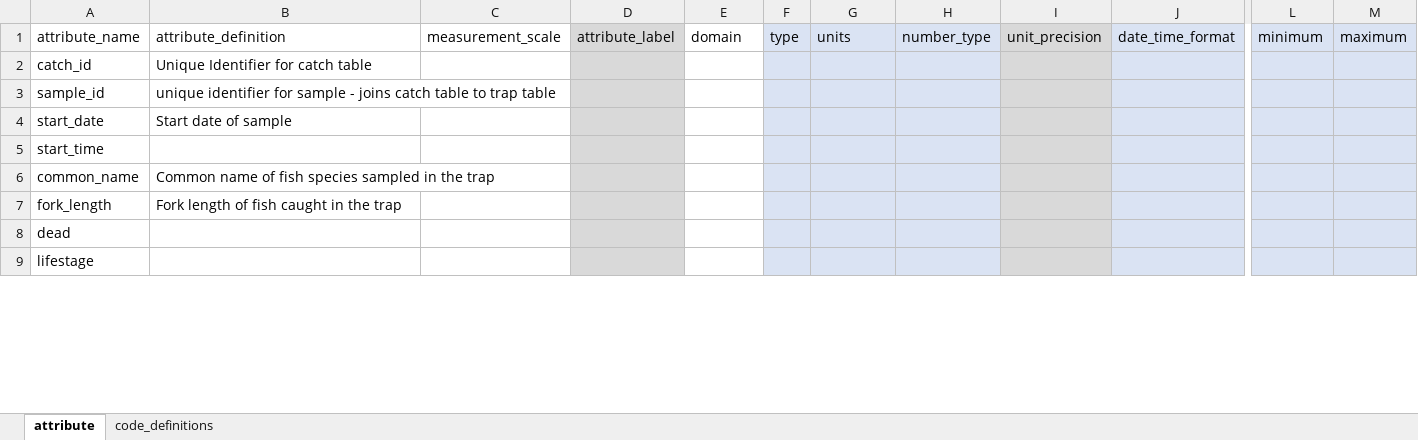
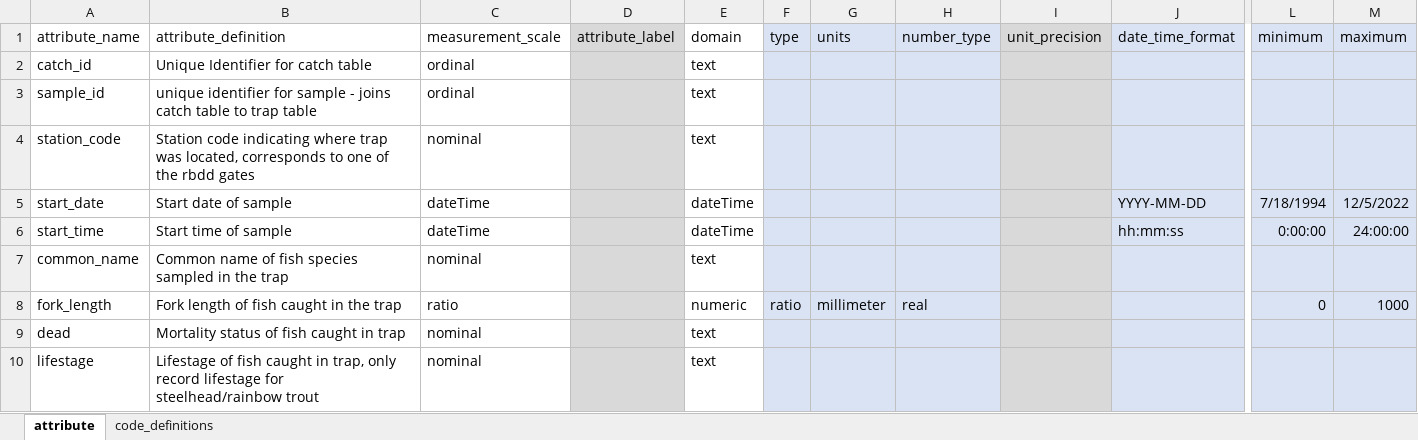
Before and after one commit to FlowWest/rbdd-rst-edi, an Excel workbook: data-raw/metadata_generated_by_flowwest/catch-metadata.xlsx, sheet attribute, drawn as a sheet; only a part is shown, gaps mark what is left out; values as stored, in another font and other column widths than the file's, no borders; addresses are those after the commit; rows hold the shown columns only; the diff covers the shown part only; the diff names each change by its address in the sheet, - before the commit and + after, or states it on an @@ line.

```diff
--- a/data-raw/metadata_generated_by_flowwest/catch-metadata.xlsx (sheet attribute)
+++ b/data-raw/metadata_generated_by_flowwest/catch-metadata.xlsx (sheet attribute)
-C2:C3 (measurement_scale): (empty)
+C2:C3 (measurement_scale): ordinal
-E2:E3 (domain): (empty)
+E2:E3 (domain): text
+row 4: station_code | Station code indicating where trap was located, corresponds to one of the rbdd gates | nominal |  | text
-C5:C6 (measurement_scale): (empty)
+C5:C6 (measurement_scale): dateTime
-E5:E6 (domain): (empty)
+E5:E6 (domain): dateTime
-J5 (date_time_format): (empty)
+J5 (date_time_format): YYYY-MM-DD
-L5 (minimum): (empty)
+L5 (minimum): 7/18/1994
-M5 (maximum): (empty)
+M5 (maximum): 12/5/2022
-B6 (attribute_definition): (empty)
+B6 (attribute_definition): Start time of sample
-J6 (date_time_format): (empty)
+J6 (date_time_format): hh:mm:ss
-L6 (minimum): (empty)
+L6 (minimum): 0:00:00
-M6 (maximum): (empty)
+M6 (maximum): 24:00:00
-C7 (measurement_scale): (empty)
+C7 (measurement_scale): nominal
-E7 (domain): (empty)
+E7 (domain): text
-C8 (measurement_scale): (empty)
+C8 (measurement_scale): ratio
-E8 (domain): (empty)
+E8 (domain): numeric
-F8 (type): (empty)
+F8 (type): ratio
-G8 (units): (empty)
+G8 (units): millimeter
-H8 (number_type): (empty)
+H8 (number_type): real
-L8 (minimum): (empty)
+L8 (minimum): 0
-M8 (maximum): (empty)
+M8 (maximum): 1000
-B9 (attribute_definition): (empty)
+B9 (attribute_definition): Mortality status of fish caught in trap
-C9:C10 (measurement_scale): (empty)
+C9:C10 (measurement_scale): nominal
-E9:E10 (domain): (empty)
+E9:E10 (domain): text
-B10 (attribute_definition): (empty)
+B10 (attribute_definition): Lifestage of fish caught in trap, only record lifestage for steelhead/rainbow trout
```
Also changed, not shown: 2 added rows, 1 removed row and 22 edited cells elsewhere in this sheet, sheet code_definitions, data-raw/metadata_generated_by_flowwest/recaptures-metadata.xlsx, data-raw/metadata_generated_by_flowwest/releases-fish-metadata.xlsx, 28 other files.
